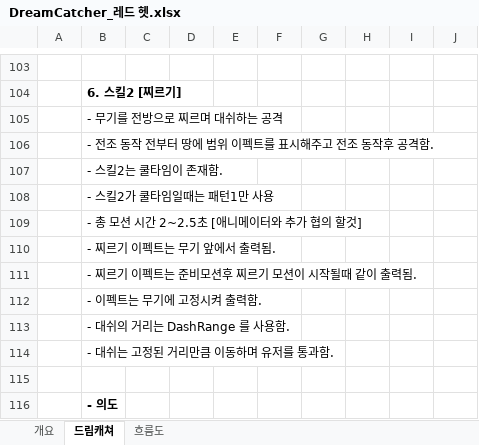
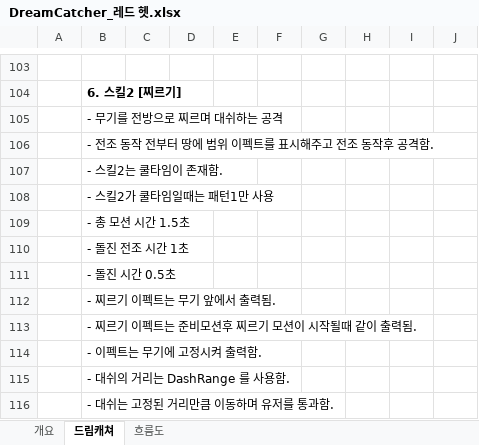
Before and after one commit to lalyns/MondayClass, an Excel workbook: Document/시스템 기획서/몬스터/DreamCatcher_레드 헷.xlsx, sheet 드림캐쳐, drawn as a sheet; only a part is shown, gaps mark what is left out; the shorter side is filled out with more unchanged rows; values as stored, in another font and other column widths than the file's, no borders; charts and pictures not drawn; the diff names each change by its address in the sheet, - before the commit and + after, or states it on an @@ line.

```diff
--- a/Document/시스템 기획서/몬스터/DreamCatcher_레드 헷.xlsx (sheet 드림캐쳐)
+++ b/Document/시스템 기획서/몬스터/DreamCatcher_레드 헷.xlsx (sheet 드림캐쳐)
-B109: - 총 모션 시간 2~2.5초 [애니메이터와 추가 협의 할것]
+B109: - 총 모션 시간 1.5초
+row 110:  | - 돌진 전조 시간 1초
+row 111:  | - 돌진 시간 0.5초
```
Also changed, not shown: charts or pictures, Document/리스트/애니 리스트_강일구.xlsx, Document/시스템 기획서/몬스터/DreamCatcher_네임드 몬스터_티버.xlsx.
